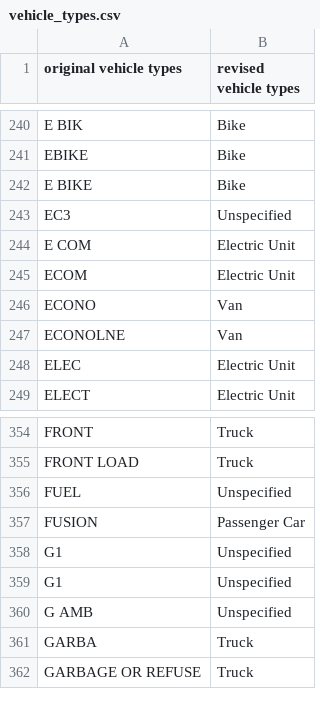
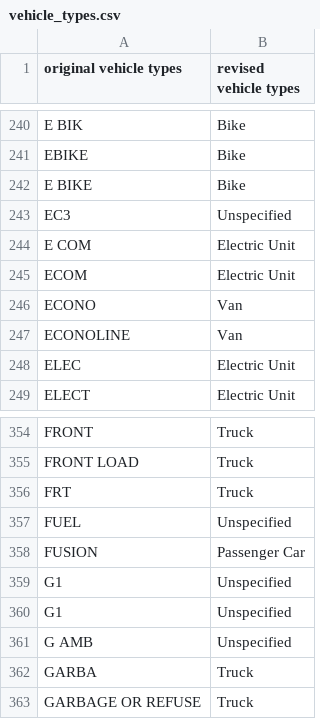
Before and after one commit to ezaccountz/Data_608, a CSV file: Final_Project/vehicle_types.csv, drawn as a sheet; only a part is shown, gaps mark what is left out; the diff names each change by its address in the sheet, - before the commit and + after, or states it on an @@ line.

Commit message:
Update vehicle_types.csv

```diff
--- a/Final_Project/vehicle_types.csv
+++ b/Final_Project/vehicle_types.csv
-A247 (original vehicle types): ECONOLNE
+A247 (original vehicle types): ECONOLINE
+row 356: FRT | Truck
```
